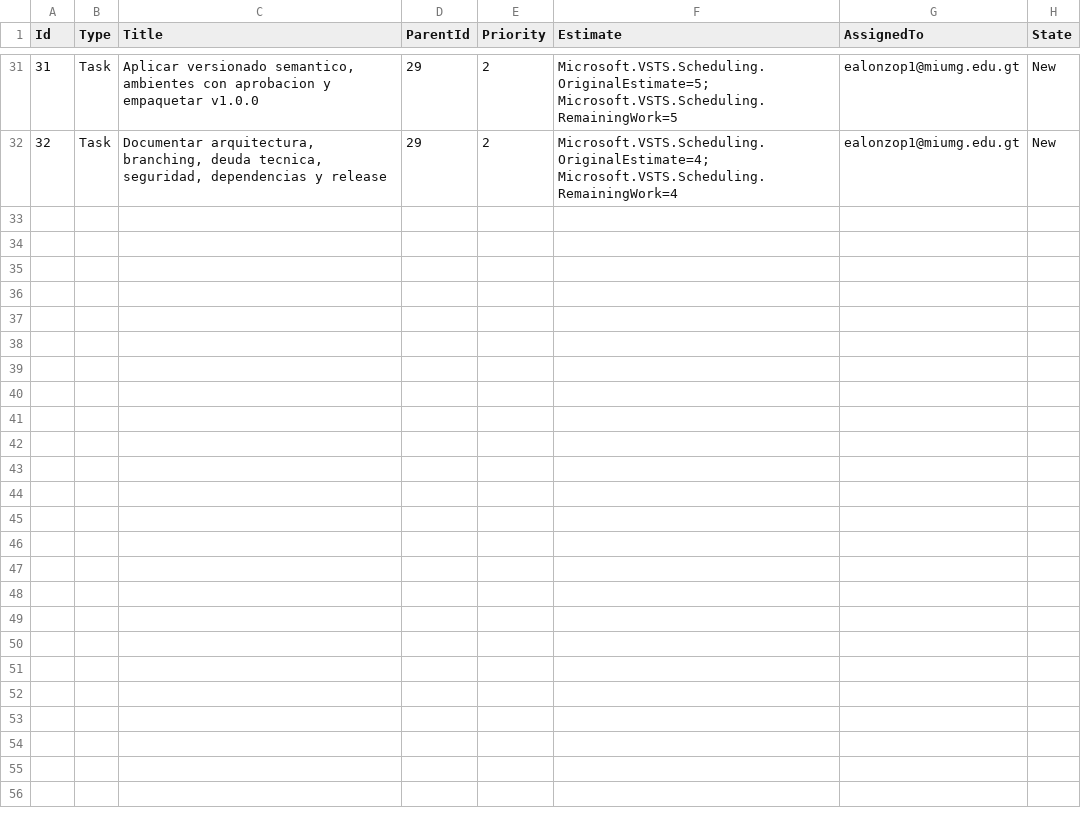
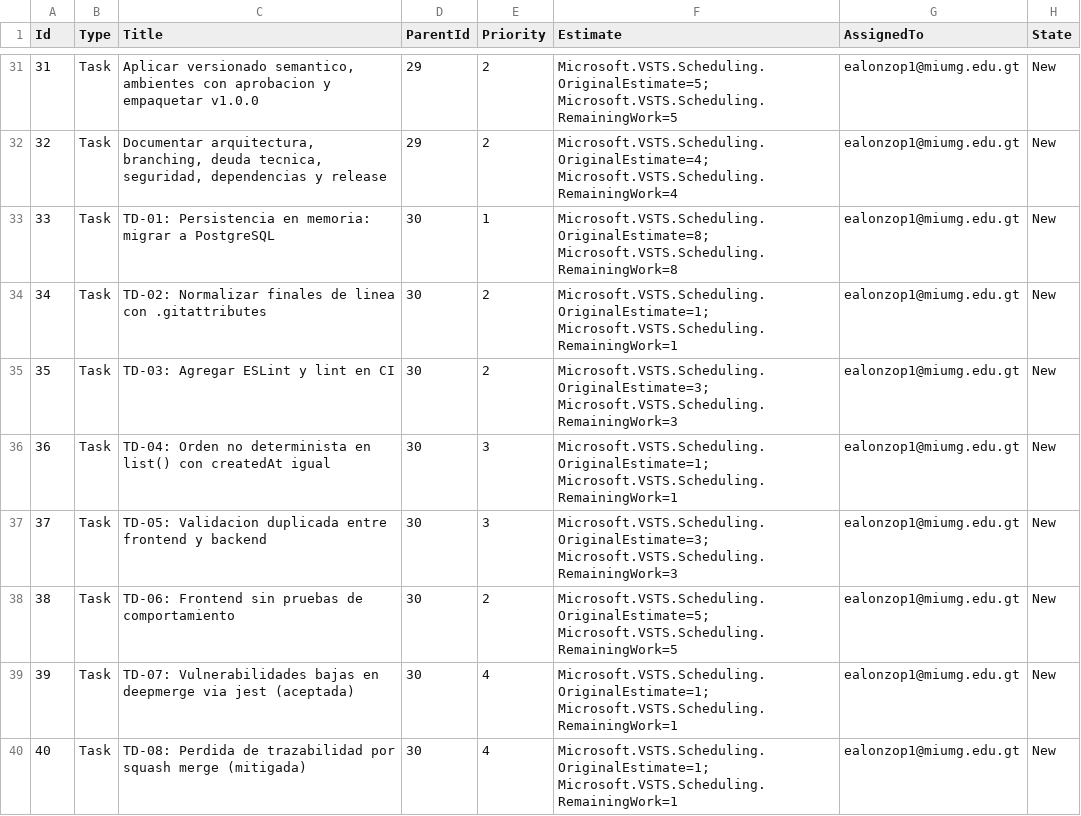
Before and after one commit to EmilioAlonzo4587/arrowops, a CSV file: docs/backlog-ids.csv, drawn as a sheet; only a part is shown, gaps mark what is left out.

```diff
--- a/docs/backlog-ids.csv
+++ b/docs/backlog-ids.csv
@@ -32 +32,9 @@
 "32","Task","Documentar arquitectura, branching, deuda tecnica, seguridad, dependencias y release","29","2","Microsoft.VSTS.Scheduling.OriginalEstimate=4; Microsoft.VSTS.Scheduling.RemainingWork=4","ealonzop1@miumg.edu.gt","New"
+"33","Task","TD-01: Persistencia en memoria: migrar a PostgreSQL","30","1","Microsoft.VSTS.Scheduling.OriginalEstimate=8; Microsoft.VSTS.Scheduling.RemainingWork=8","ealonzop1@miumg.edu.gt","New"
+"34","Task","TD-02: Normalizar finales de linea con .gitattributes","30","2","Microsoft.VSTS.Scheduling.OriginalEstimate=1; Microsoft.VSTS.Scheduling.RemainingWork=1","ealonzop1@miumg.edu.gt","New"
+"35","Task","TD-03: Agregar ESLint y lint en CI","30","2","Microsoft.VSTS.Scheduling.OriginalEstimate=3; Microsoft.VSTS.Scheduling.RemainingWork=3","ealonzop1@miumg.edu.gt","New"
+"36","Task","TD-04: Orden no determinista en list() con createdAt igual","30","3","Microsoft.VSTS.Scheduling.OriginalEstimate=1; Microsoft.VSTS.Scheduling.RemainingWork=1","ealonzop1@miumg.edu.gt","New"
+"37","Task","TD-05: Validacion duplicada entre frontend y backend","30","3","Microsoft.VSTS.Scheduling.OriginalEstimate=3; Microsoft.VSTS.Scheduling.RemainingWork=3","ealonzop1@miumg.edu.gt","New"
+"38","Task","TD-06: Frontend sin pruebas de comportamiento","30","2","Microsoft.VSTS.Scheduling.OriginalEstimate=5; Microsoft.VSTS.Scheduling.RemainingWork=5","ealonzop1@miumg.edu.gt","New"
+"39","Task","TD-07: Vulnerabilidades bajas en deepmerge via jest (aceptada)","30","4","Microsoft.VSTS.Scheduling.OriginalEstimate=1; Microsoft.VSTS.Scheduling.RemainingWork=1","ealonzop1@miumg.edu.gt","New"
+"40","Task","TD-08: Perdida de trazabilidad por squash merge (mitigada)","30","4","Microsoft.VSTS.Scheduling.OriginalEstimate=1; Microsoft.VSTS.Scheduling.RemainingWork=1","ealonzop1@miumg.edu.gt","New"
```
Also changed, not shown: 1 other file.
